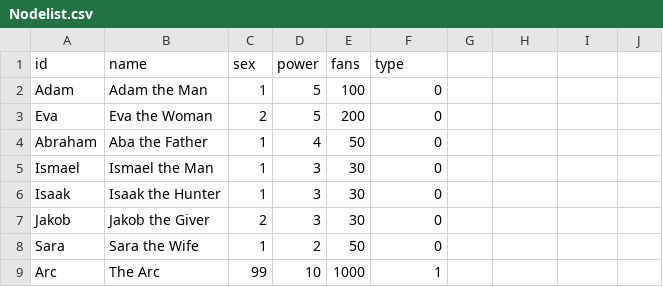
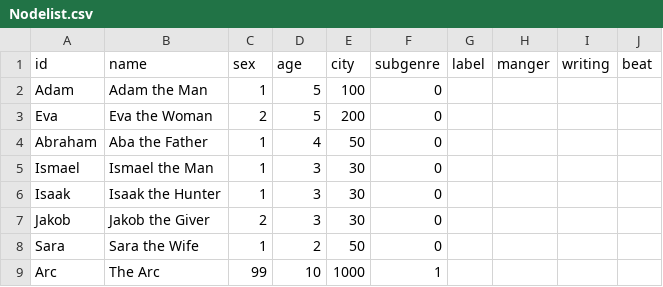
Before and after one commit to marcelposa/226305_Deutschrap, a CSV file: Nodelist.csv, drawn as a sheet.

Commit message:
Update Nodelist.csv

```diff
--- a/Nodelist.csv
+++ b/Nodelist.csv
@@ -1,2 +1,2 @@
-id,name,sex,power,fans,type
+id,name,sex,age,city,subgenre,label,manger,writing,beat
 Adam,Adam the Man,1,5,100,0
```
